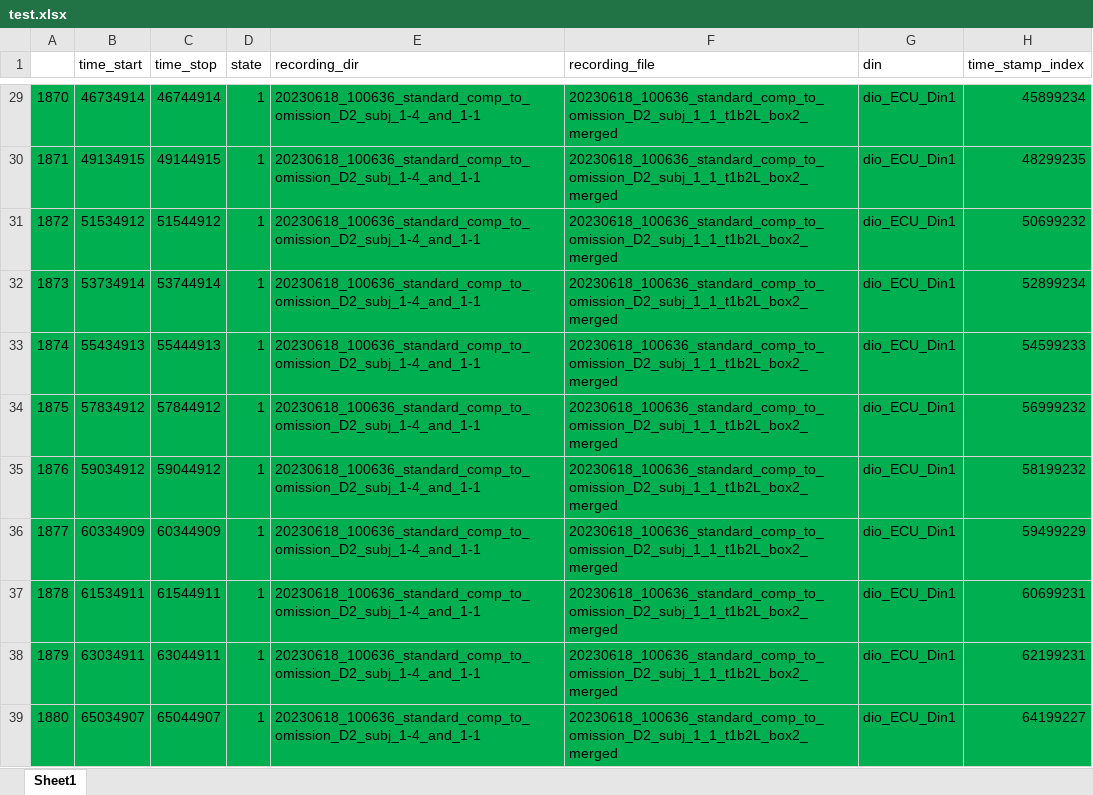
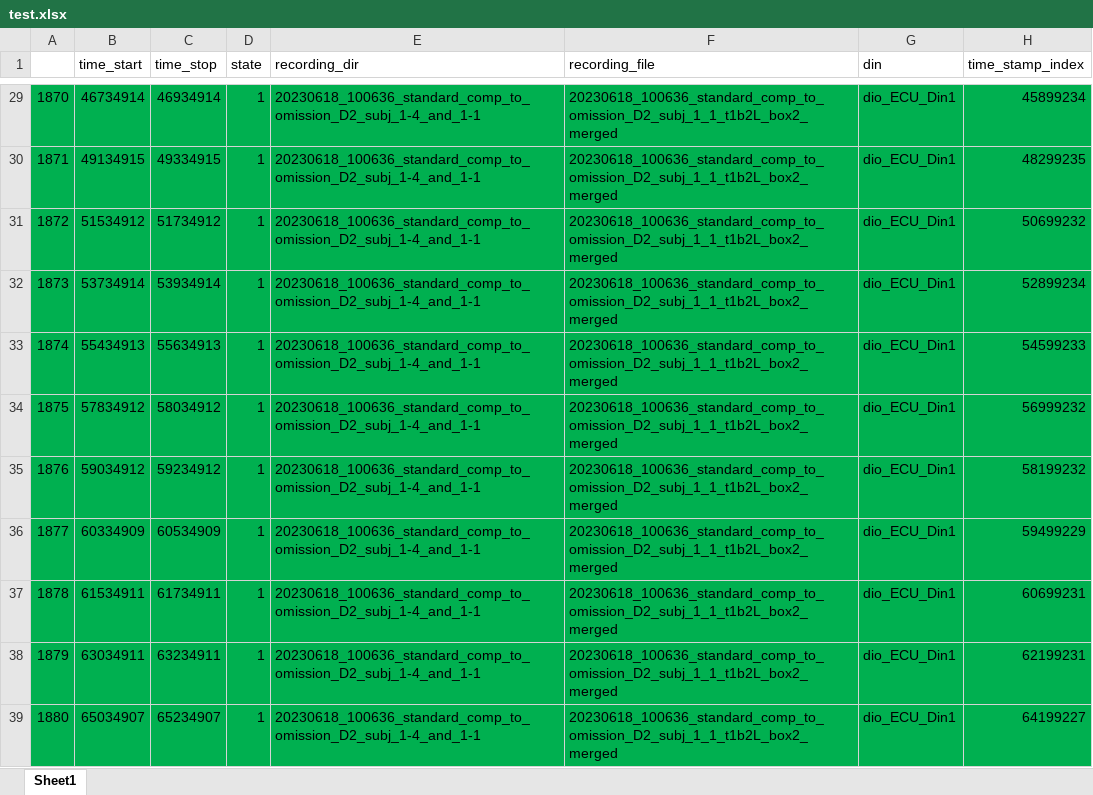
Before and after one commit to padillacoreanolab/diff_fam_social_memory_ephys, an Excel workbook: test.xlsx, sheet Sheet1, drawn as a sheet; only a part is shown, gaps mark what is left out; values as stored, in another font and other column widths than the file's, no borders; the diff covers the shown part only; the diff names each change by its address in the sheet, - before the commit and + after, or states it on an @@ line.

```diff
--- a/test.xlsx (sheet Sheet1)
+++ b/test.xlsx (sheet Sheet1)
-C29 (time_stop): 46744914
+C29 (time_stop): 46934914
-C30 (time_stop): 49144915
+C30 (time_stop): 49334915
-C31 (time_stop): 51544912
+C31 (time_stop): 51734912
-C32 (time_stop): 53744914
+C32 (time_stop): 53934914
-C33 (time_stop): 55444913
+C33 (time_stop): 55634913
-C34 (time_stop): 57844912
+C34 (time_stop): 58034912
-C35 (time_stop): 59044912
+C35 (time_stop): 59234912
-C36 (time_stop): 60344909
+C36 (time_stop): 60534909
-C37 (time_stop): 61544911
+C37 (time_stop): 61734911
-C38 (time_stop): 63044911
+C38 (time_stop): 63234911
-C39 (time_stop): 65044907
+C39 (time_stop): 65234907
```
Also changed, not shown: 27 edited cells elsewhere in this sheet, 2 other files.
